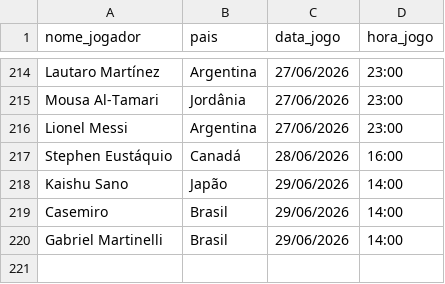
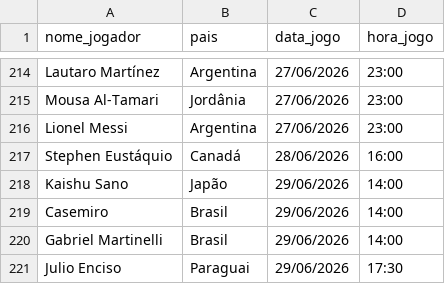
Before and after one commit to karenabecia/copa2026, a CSV file: gols.csv, drawn as a sheet; only a part is shown, gaps mark what is left out; the diff names each change by its address in the sheet, - before the commit and + after, or states it on an @@ line.

```diff
--- a/gols.csv
+++ b/gols.csv
+row 221: Julio Enciso | Paraguai | 29/06/2026 | 17:30
```
Also changed, not shown: 2 other files.
